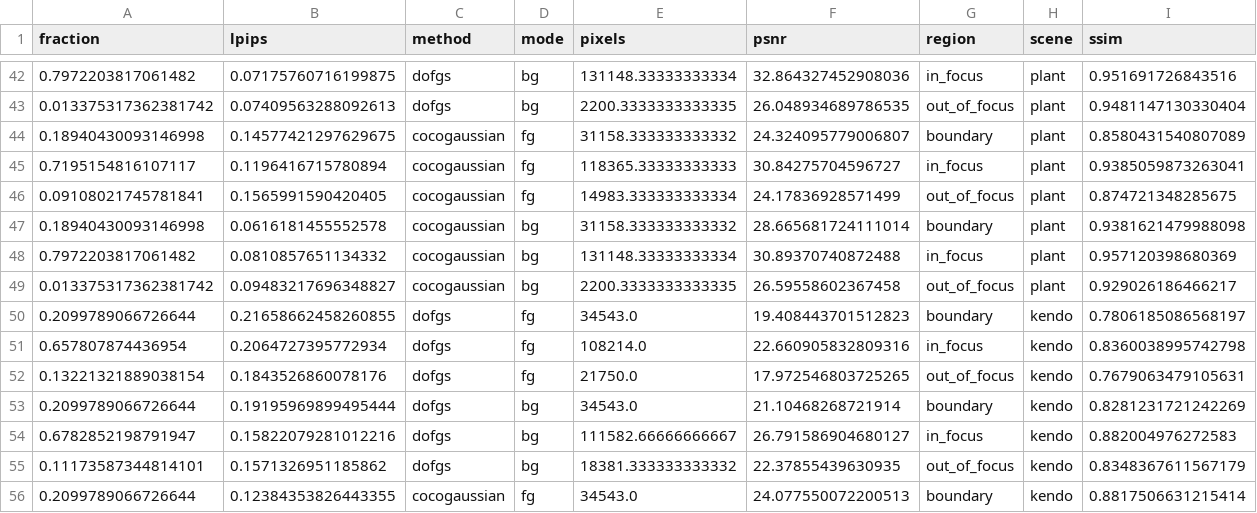
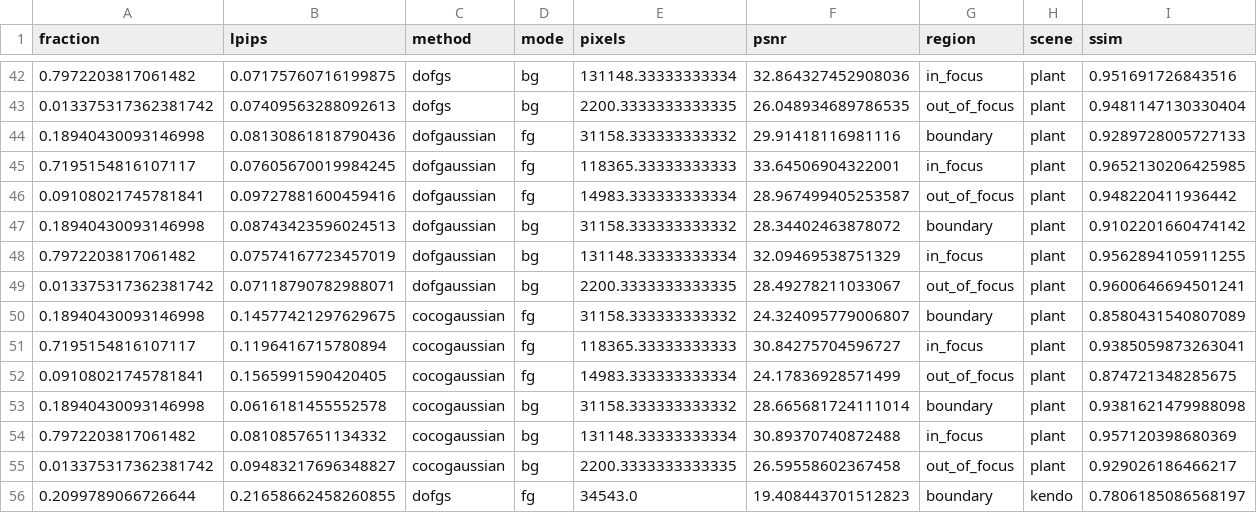
Before and after one commit to mengmcy1/OPPO-depth-guided-video-bokeh, a CSV file: 03_实验记录/records/dof-gs-repro-2026-11-05-round1-regional-R1.csv, drawn as a sheet; only a part is shown, gaps mark what is left out; the shorter side is filled out with more unchanged rows; the diff names each change by its address in the sheet, - before the commit and + after, or states it on an @@ line.

```diff
--- a/03_实验记录/records/dof-gs-repro-2026-11-05-round1-regional-R1.csv
+++ b/03_实验记录/records/dof-gs-repro-2026-11-05-round1-regional-R1.csv
+row 44: 0.18940430093146998 | 0.08130861818790436 | dofgaussian | fg | 31158.333333333332 | 29.91418116981116 | boundary | plant | 0.9289728005727133
+row 45: 0.7195154816107117 | 0.07605670019984245 | dofgaussian | fg | 118365.33333333333 | 33.64506904322001 | in_focus | plant | 0.9652130206425985
+row 46: 0.09108021745781841 | 0.09727881600459416 | dofgaussian | fg | 14983.333333333334 | 28.967499405253587 | out_of_focus | plant | 0.948220411936442
+row 47: 0.18940430093146998 | 0.08743423596024513 | dofgaussian | bg | 31158.333333333332 | 28.34402463878072 | boundary | plant | 0.9102201660474142
+row 48: 0.7972203817061482 | 0.07574167723457019 | dofgaussian | bg | 131148.33333333334 | 32.09469538751329 | in_focus | plant | 0.9562894105911255
+row 49: 0.013375317362381742 | 0.07118790782988071 | dofgaussian | bg | 2200.3333333333335 | 28.49278211033067 | out_of_focus | plant | 0.9600646694501241
```
Also changed, not shown: 03_实验记录/records/dof-gs-repro-2026-11-05-round1-A-and-R0.csv, 03_实验记录/records/dof-gs-repro-2026-11-05-round1-R1-averages.csv, 5 other files.
